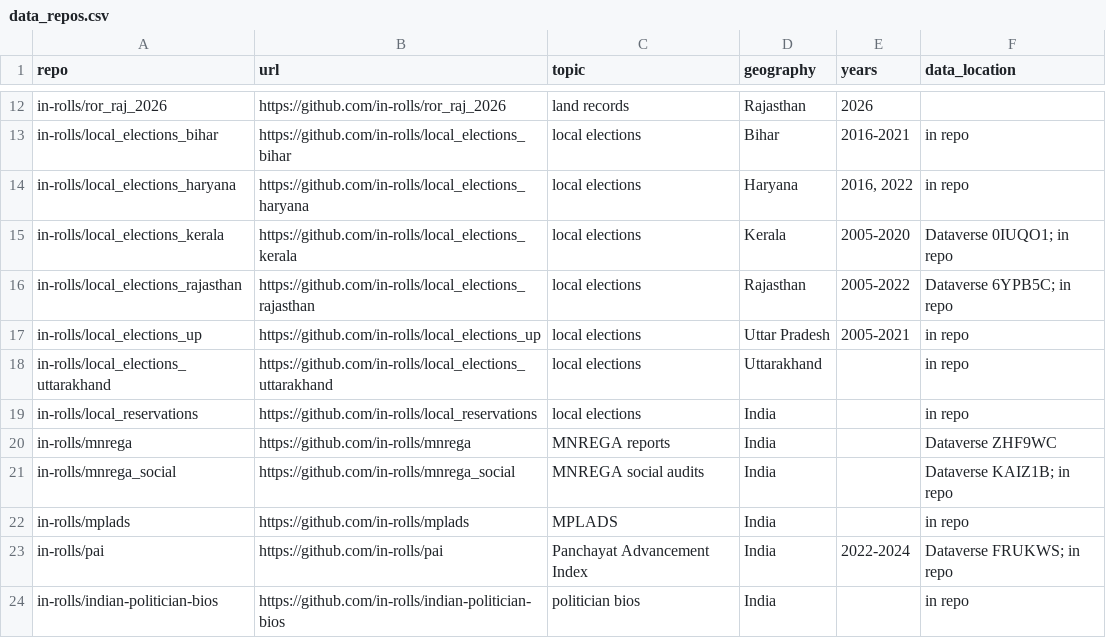
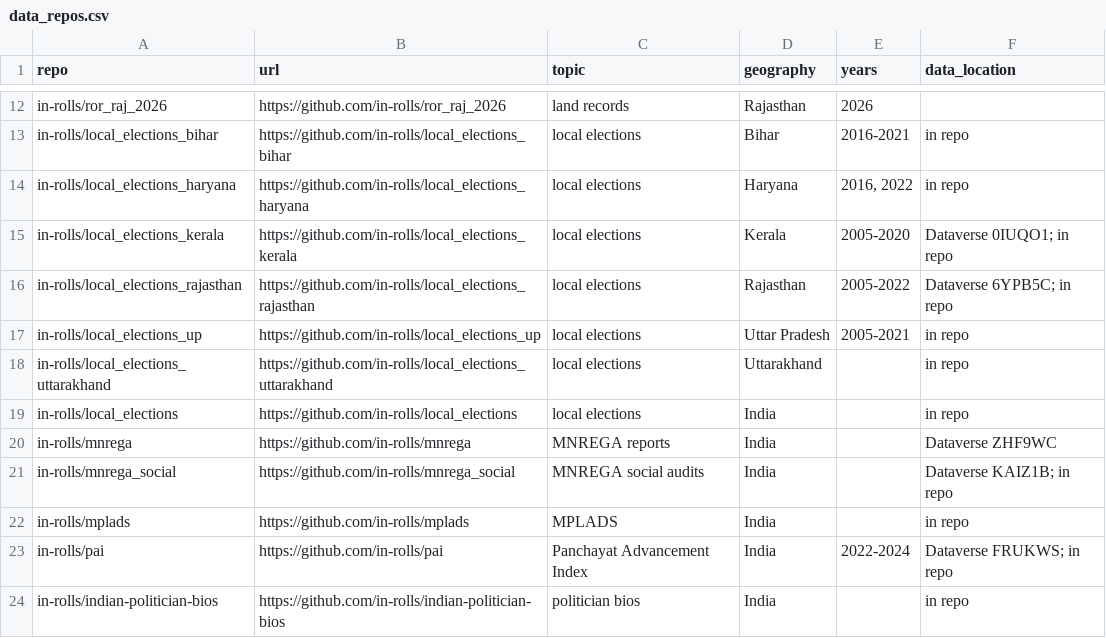
Before and after one commit to soodoku/data-repos, a CSV file: data_repos.csv, drawn as a sheet; only a part is shown, gaps mark what is left out.

Commit message:
Document data maintenance policy and simplification receipts

```diff
--- a/data_repos.csv
+++ b/data_repos.csv
@@ -18,3 +18,3 @@ in-rolls/local_elections_up,https://github.com/in-rolls/local_elections_up,local
 in-rolls/local_elections_uttarakhand,https://github.com/in-rolls/local_elections_uttarakhand,local elections,Uttarakhand,,in repo
-in-rolls/local_reservations,https://github.com/in-rolls/local_reservations,local elections,India,,in repo
+in-rolls/local_elections,https://github.com/in-rolls/local_elections,local elections,India,,in repo
 in-rolls/mnrega,https://github.com/in-rolls/mnrega,MNREGA reports,India,,Dataverse ZHF9WC
```
Also changed, not shown: 3 other files.
